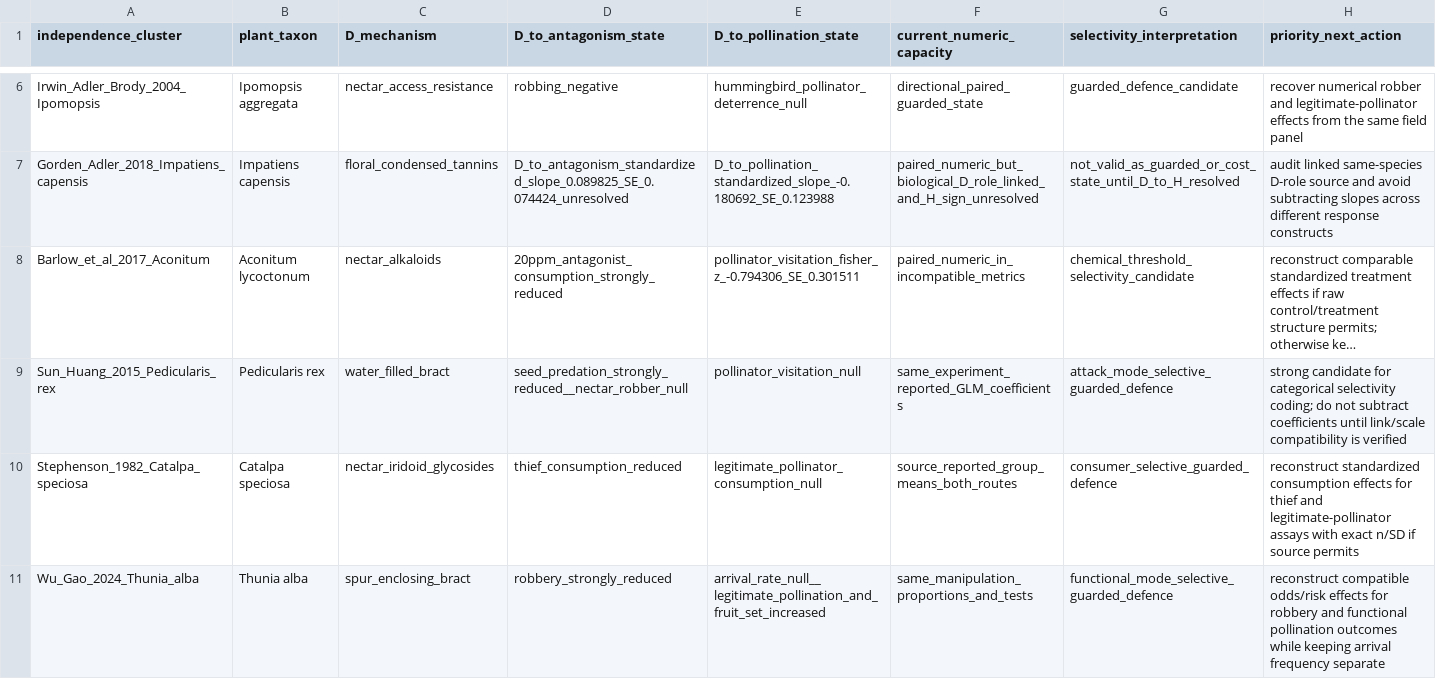
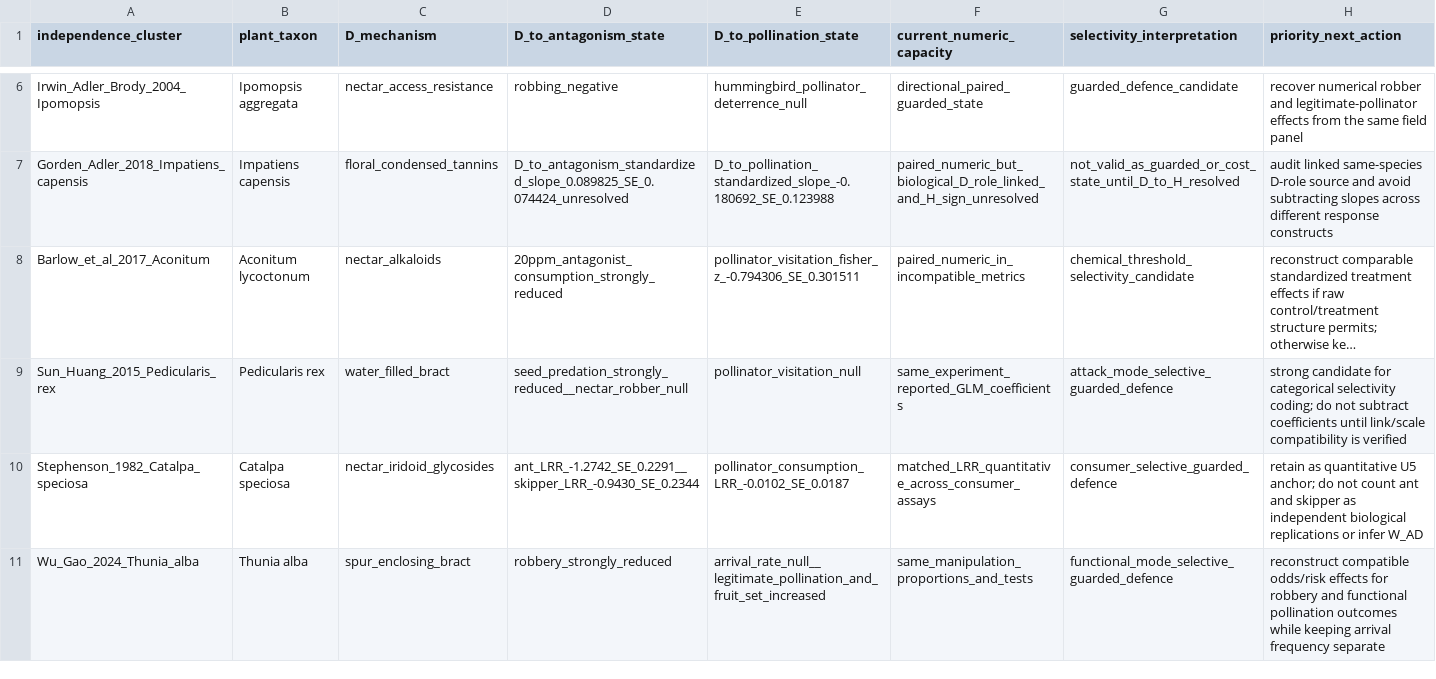
Before and after one commit to zuizui0223/bita, a CSV file: empirical/mechanism_pattern_synthesis/MATCHED_D_SELECTIVITY_EXTRACTION_QUEUE_V1.csv, drawn as a sheet; only a part is shown, gaps mark what is left out; long unchanged cells end in …; the diff names each change by its address in the sheet, - before the commit and + after, or states it on an @@ line.

Commit message:
Promote Catalpa matched quantitative extraction

```diff
--- a/empirical/mechanism_pattern_synthesis/MATCHED_D_SELECTIVITY_EXTRACTION_QUEUE_V1.csv
+++ b/empirical/mechanism_pattern_synthesis/MATCHED_D_SELECTIVITY_EXTRACTION_QUEUE_V1.csv
-D10 (D_to_antagonism_state): thief_consumption_reduced
+D10 (D_to_antagonism_state): ant_LRR_-1.2742_SE_0.2291__skipper_LRR_-0.9430_SE_0.2344
-E10 (D_to_pollination_state): legitimate_pollinator_consumption_null
+E10 (D_to_pollination_state): pollinator_consumption_LRR_-0.0102_SE_0.0187
-F10 (current_numeric_capacity): source_reported_group_means_both_routes
+F10 (current_numeric_capacity): matched_LRR_quantitative_across_consumer_assays
-H10 (priority_next_action): reconstruct standardized consumption effects for thief and legitimate-pollinator assays with exact n/SD if source permits
+H10 (priority_next_action): retain as quantitative U5 anchor; do not count ant and skipper as independent biological replications or infer W_AD
```
